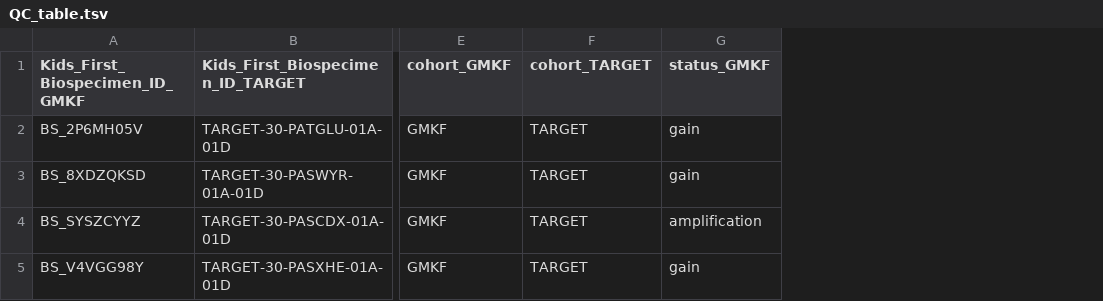
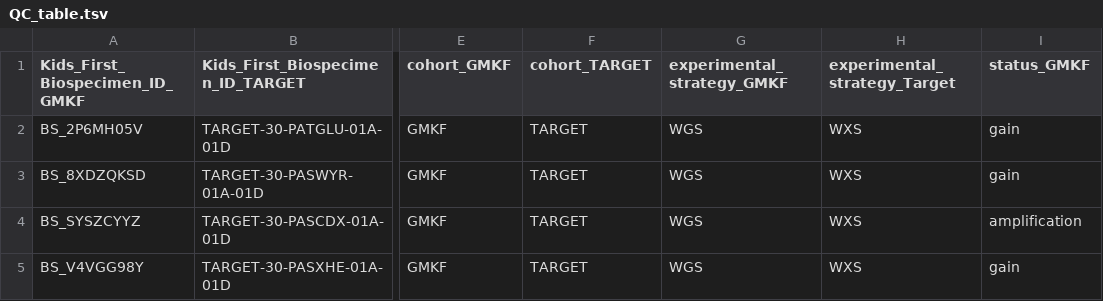
Before and after one commit to sangeetashukla/OpenPedCan-analysis, a TSV file: analyses/molecular-subtyping-NBL/results/QC_table.tsv, drawn as a sheet; only a part is shown, gaps mark what is left out; the diff names each change by its address in the sheet, - before the commit and + after, or states it on an @@ line.

Commit message:
Added experimental strategy and update the table :

```diff
--- a/analyses/molecular-subtyping-NBL/results/QC_table.tsv
+++ b/analyses/molecular-subtyping-NBL/results/QC_table.tsv
+column G (experimental_strategy_GMKF), rows 2-5: all WGS
+column H (experimental_strategy_Target), rows 2-5: all WXS
```
